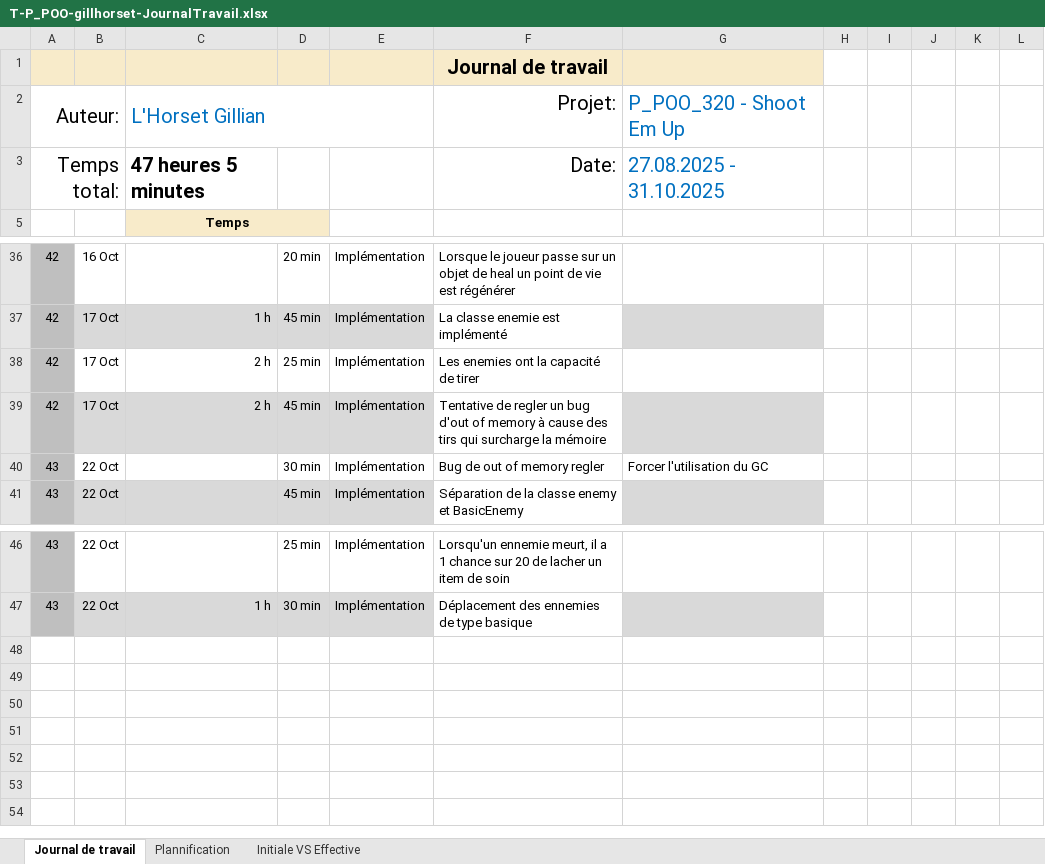
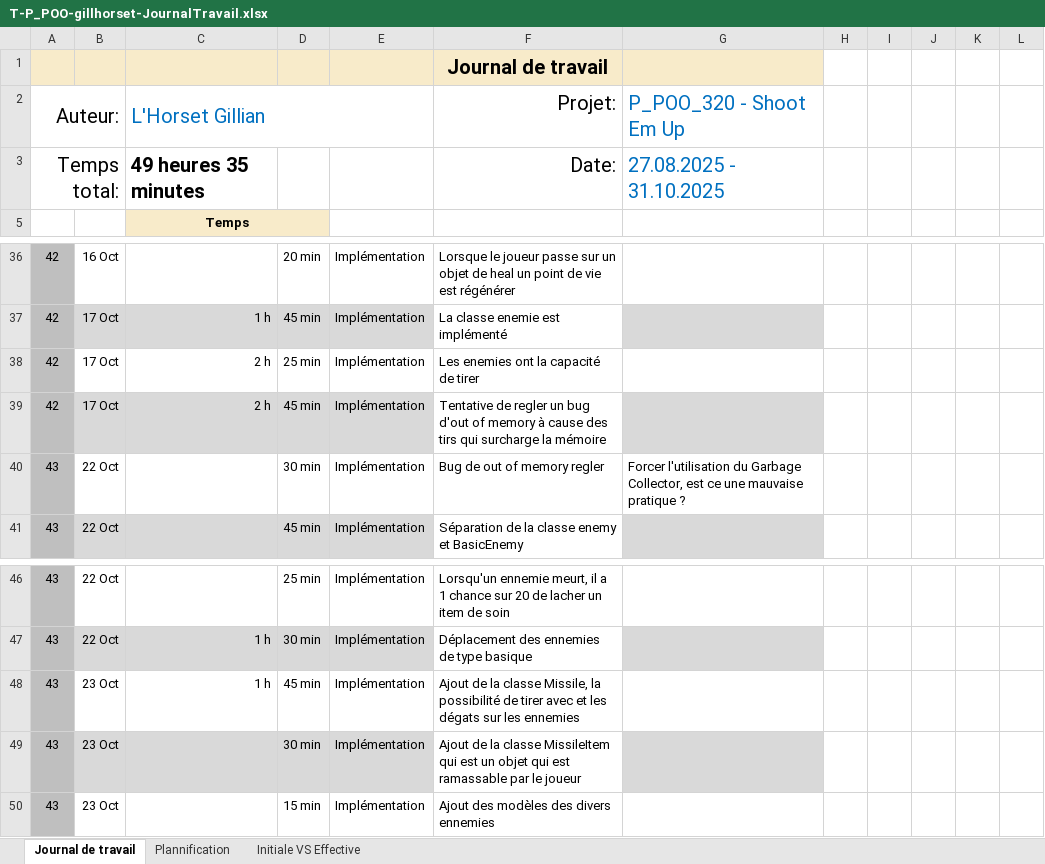
Before and after one commit to Gillian-LHorset/Projet320-ShootEmUp, an Excel workbook: Doc/T-P_POO-gillhorset-JournalTravail.xlsx, sheet Journal de travail, drawn as a sheet; only a part is shown, gaps mark what is left out; values as stored, in another font and other column widths than the file's, no borders; conditional formats and table styles not drawn; the diff names each change by its address in the sheet, - before the commit and + after, or states it on an @@ line.

Commit message:
doc(Journal de Travail): Mise à jour du journal de travail au 24.10.2025

```diff
--- a/Doc/T-P_POO-gillhorset-JournalTravail.xlsx (sheet Journal de travail)
+++ b/Doc/T-P_POO-gillhorset-JournalTravail.xlsx (sheet Journal de travail)
-C3 (L'Horset Gillian): 47 heures 5 minutes
+C3 (L'Horset Gillian): 49 heures 35 minutes
-G40 (P_POO_320 - Shoot Em Up): …l'utilisation du GC
+G40 (P_POO_320 - Shoot Em Up): …l'utilisation du Garbage Collector, est ce une mauvaise pratique ?
+row 48: 43 | 23 Oct | 1 h | 45 min | Implémentation | Ajout de la classe Missile, la possibilité de tirer avec et les dégats sur les ennemies
+row 49: 43 | 23 Oct |  | 30 min | Implémentation | Ajout de la classe MissileItem qui est un objet qui est ramassable par le joueur
+row 50: 43 | 23 Oct |  | 15 min | Implémentation | Ajout des modèles des divers ennemies
```
Also changed, not shown: sheet Plannification, hidden cells, charts or pictures.
